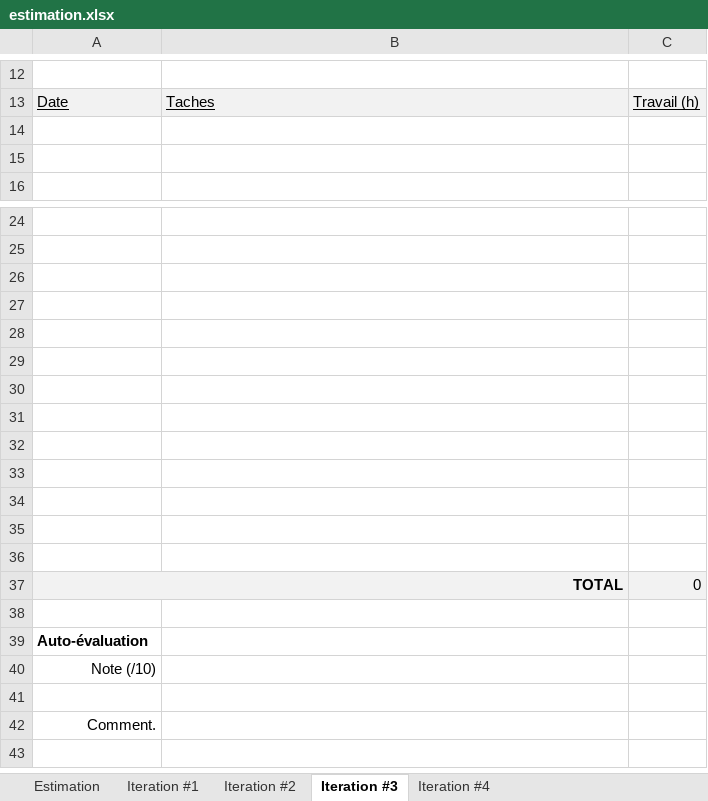
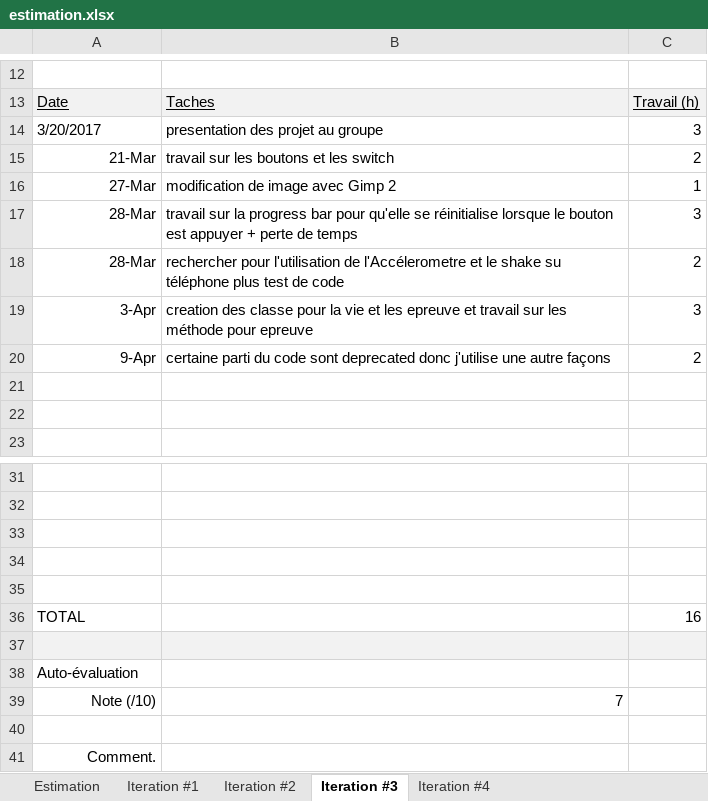
Before and after one commit to samuellarouche/LARSA_SpaceSolo, an Excel workbook: estimation.xlsx, sheet Iteration #3, drawn as a sheet; only a part is shown, gaps mark what is left out; values as stored, in another font and other column widths than the file's, no borders; charts and pictures not drawn; removed rows and columns are numbered as before the commit, all else as after; the diff names each change by its address in the sheet, - before the commit and + after, or states it on an @@ line.

Commit message:
excel

```diff
--- a/estimation.xlsx (sheet Iteration #3)
+++ b/estimation.xlsx (sheet Iteration #3)
+row 14: 3/20/2017 | presentation des projet au groupe | 3
+row 15: 21-Mar | travail sur les boutons et les switch | 2
+row 16: 27-Mar | modification de image avec Gimp 2 | 1
+row 17: 28-Mar | travail sur la progress bar pour qu'elle se réinitialise lorsque le bouton est appuyer + perte de temps | 3
+row 18: 28-Mar | rechercher pour l'utilisation de l'Accélerometre et le shake su téléphone plus test de code | 2
+row 19: 3-Apr | creation des classe pour la vie et les epreuve et travail sur les méthode pour epreuve | 3
+row 20: 9-Apr | certaine parti du code sont deprecated donc j'utilise une autre façons | 2
-row 29: (empty)
-row 30: (empty)
-row 31: (empty)
-row 32: (empty)
-row 33: (empty)
-row 34: (empty)
-row 35: (empty)
-row 36: (empty)
-A36:C36 fill: #F2F2F2
+A36:C36 fill: none
@@ A36 bold: on → off, alignment: right → left @@
-A37:B37 merged
-C36: 0
+C36: 16
-A37:C37 fill: none
+A37:C37 fill: #F2F2F2
-A38 bold: on
+A38 bold: off
-B39: (empty)
+B39: 7
```
